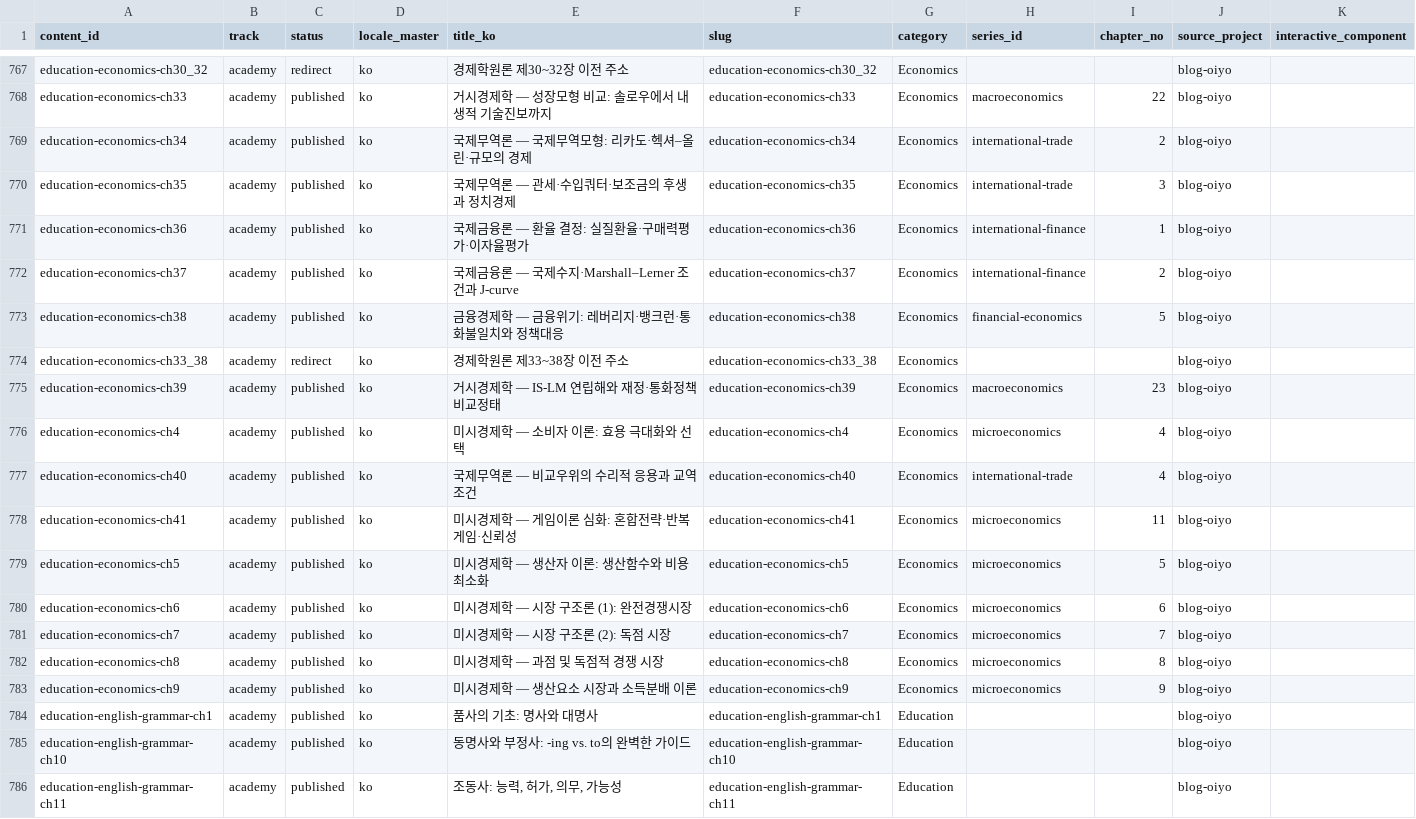
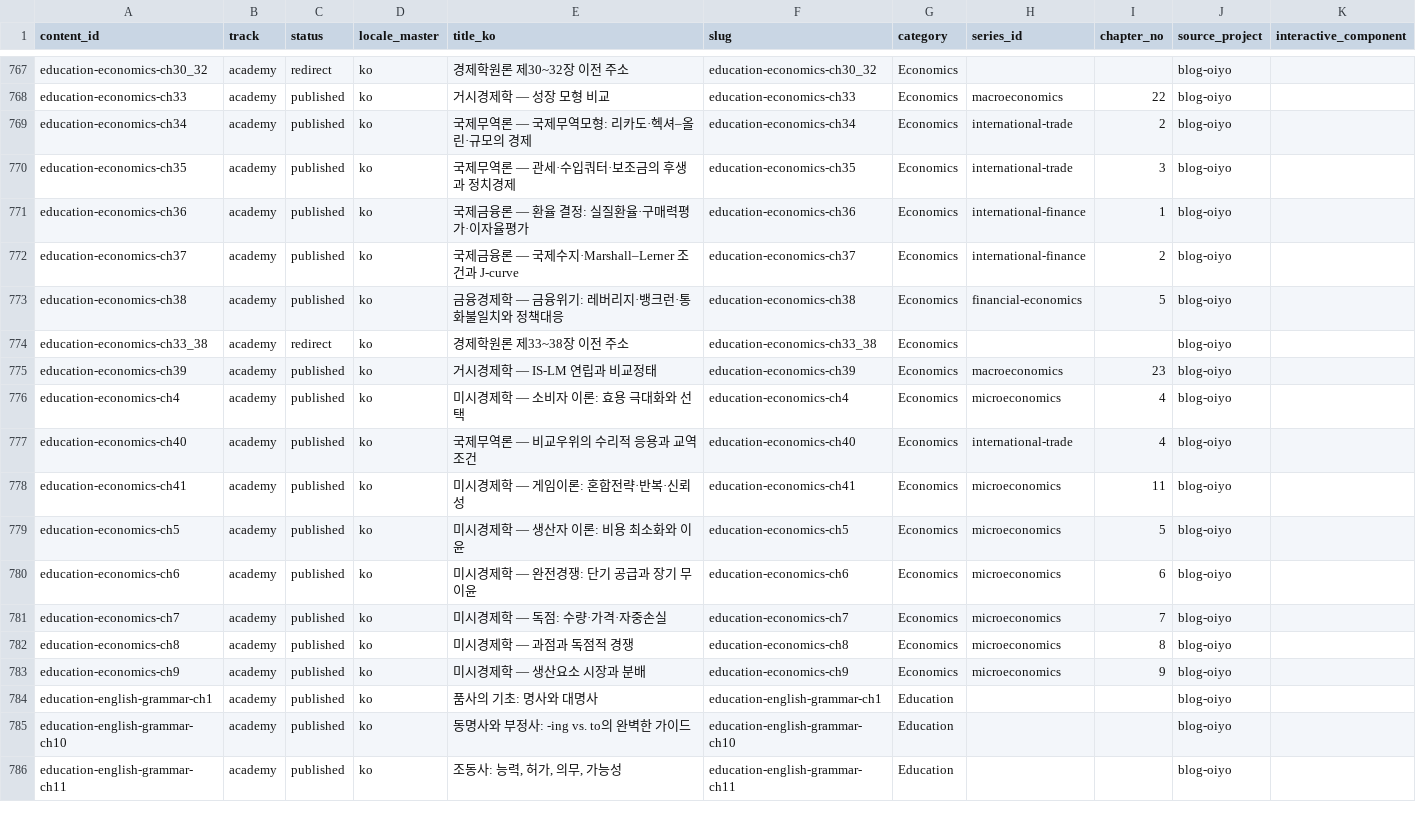
Before and after one commit to yuli3/blog-oiyo, a CSV file: data/catalog/content-inventory.master.csv, drawn as a sheet; only a part is shown, gaps mark what is left out; the diff covers the shown part only; the diff names each change by its address in the sheet, - before the commit and + after, or states it on an @@ line.

```diff
--- a/data/catalog/content-inventory.master.csv
+++ b/data/catalog/content-inventory.master.csv
-E768 (title_ko): 거시경제학 — 성장모형 비교: 솔로우에서 내생적 기술진보까지
+E768 (title_ko): 거시경제학 — 성장 모형 비교
-E775 (title_ko): 거시경제학 — IS-LM 연립해와 재정·통화정책 비교정태
+E775 (title_ko): 거시경제학 — IS-LM 연립과 비교정태
-E778 (title_ko): 미시경제학 — 게임이론 심화: 혼합전략·반복게임·신뢰성
+E778 (title_ko): 미시경제학 — 게임이론: 혼합전략·반복·신뢰성
-E779 (title_ko): 미시경제학 — 생산자 이론: 생산함수와 비용 최소화
+E779 (title_ko): 미시경제학 — 생산자 이론: 비용 최소화와 이윤
-E780 (title_ko): 미시경제학 — 시장 구조론 (1): 완전경쟁시장
+E780 (title_ko): 미시경제학 — 완전경쟁: 단기 공급과 장기 무이윤
-E781 (title_ko): 미시경제학 — 시장 구조론 (2): 독점 시장
+E781 (title_ko): 미시경제학 — 독점: 수량·가격·자중손실
-E782 (title_ko): 미시경제학 — 과점 및 독점적 경쟁 시장
+E782 (title_ko): 미시경제학 — 과점과 독점적 경쟁
-E783 (title_ko): 미시경제학 — 생산요소 시장과 소득분배 이론
+E783 (title_ko): 미시경제학 — 생산요소 시장과 분배
```
Also changed, not shown: 24 edited cells elsewhere in this file, 36 other files.
